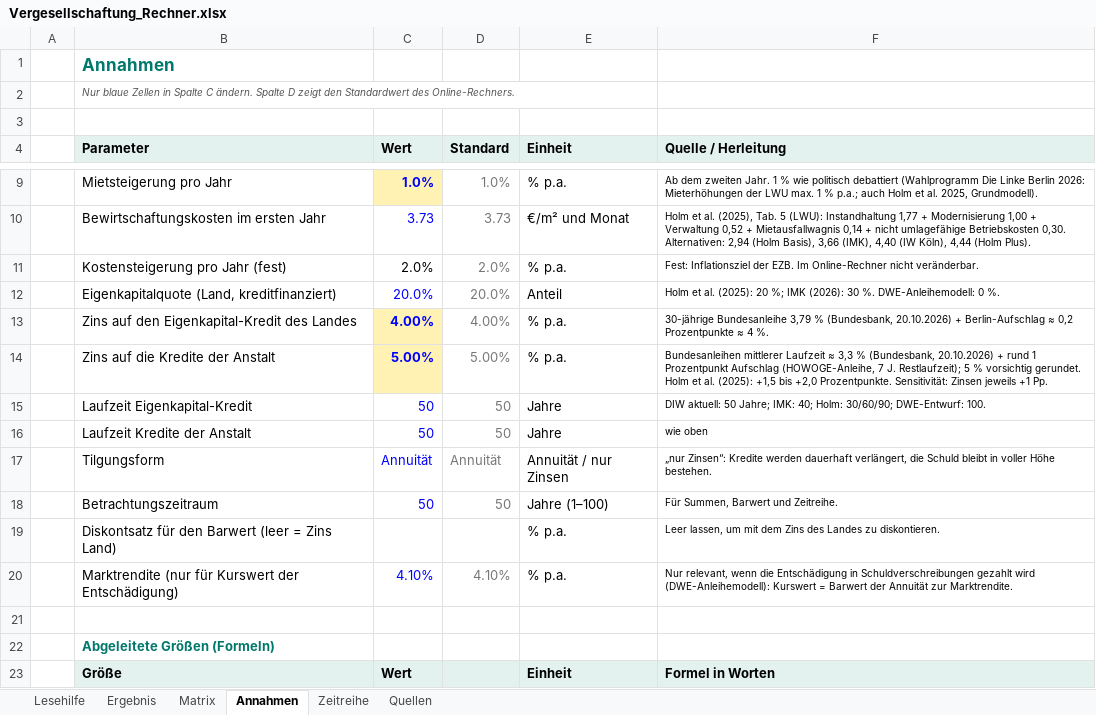
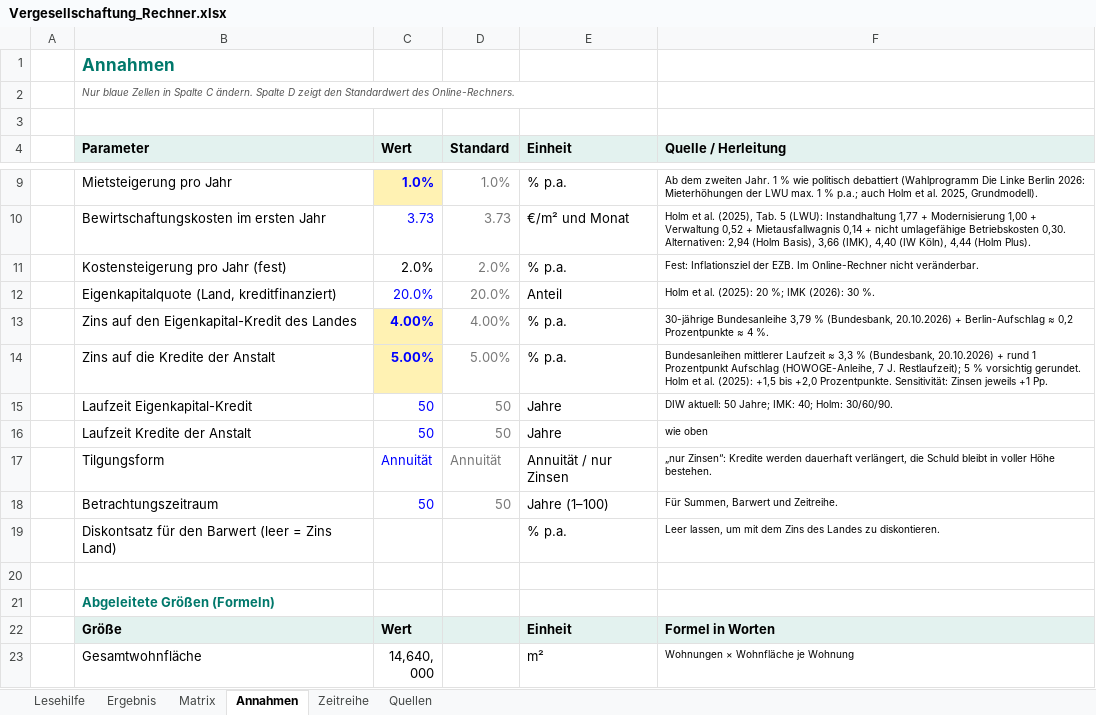
Before and after one commit to akriwolu/econ_stardust_webpage, an Excel workbook: static/vergesellschaftung/Vergesellschaftung_Rechner.xlsx, sheet Annahmen, drawn as a sheet; only a part is shown, gaps mark what is left out; the shorter side is filled out with more unchanged rows; values as stored, in another font and other column widths than the file's, no borders; the diff names each change by its address in the sheet, - before the commit and + after, or states it on an @@ line.

```diff
--- a/static/vergesellschaftung/Vergesellschaftung_Rechner.xlsx (sheet Annahmen)
+++ b/static/vergesellschaftung/Vergesellschaftung_Rechner.xlsx (sheet Annahmen)
-F12 (Quelle / Herleitung): …30 %. DWE-Anleihemodell: 0 %.
+F12 (Quelle / Herleitung): …30 %.
-F15 (Quelle / Herleitung): …40; Holm: 30/60/90; DWE-Entwurf: 100.
+F15 (Quelle / Herleitung): …40; Holm: 30/60/90.
-row 20:  | Marktrendite (nur für Kurswert der Entschädigung) | 4.10% | 4.10% | % p.a. | Nur relevant, wenn die Entschädigung in Schuldverschreibungen gezahlt wird (DWE-Anleihemodell): Kurswert = Barwert der Annuität zur Marktrendite.
```
Also changed, not shown: sheet Ergebnis, 2 other files.
